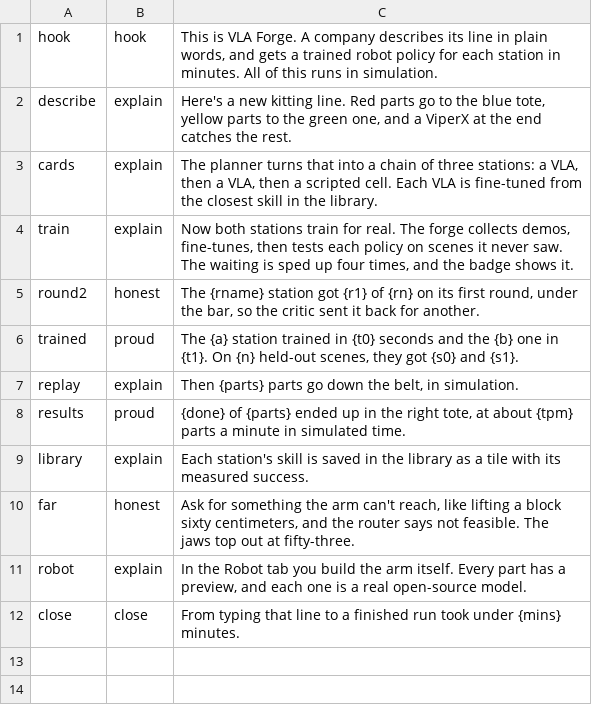
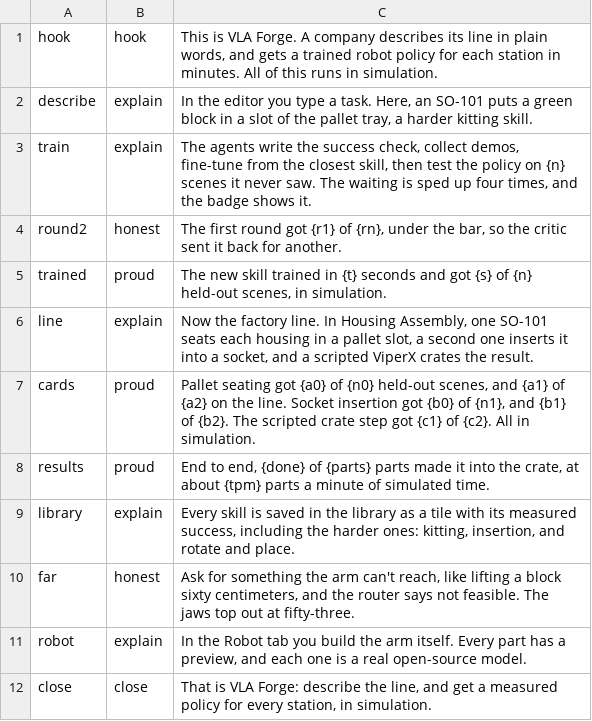
Before and after one commit to PranavAchar01/dojo, a TSV file: demo/narration.tsv, drawn as a sheet.

Commit message:
Retell the demo from the front door: landing, a new kitting skill, then the Housing Assembly line

```diff
--- a/demo/narration.tsv
+++ b/demo/narration.tsv
@@ -1,12 +1,12 @@
 hook	hook	This is VLA Forge. A company describes its line in plain words, and gets a trained robot policy for each station in minutes. All of this runs in simulation.
-describe	explain	Here's a new kitting line. Red parts go to the blue tote, yellow parts to the green one, and a ViperX at the end catches the rest.
-cards	explain	The planner turns that into a chain of three stations: a VLA, then a VLA, then a scripted cell. Each VLA is fine-tuned from the closest skill in the library.
-train	explain	Now both stations train for real. The forge collects demos, fine-tunes, then tests each policy on scenes it never saw. The waiting is sped up four times, and the badge shows it.
-round2	honest	The {rname} station got {r1} of {rn} on its first round, under the bar, so the critic sent it back for another.
-trained	proud	The {a} station trained in {t0} seconds and the {b} one in {t1}. On {n} held-out scenes, they got {s0} and {s1}.
-replay	explain	Then {parts} parts go down the belt, in simulation.
-results	proud	{done} of {parts} ended up in the right tote, at about {tpm} parts a minute in simulated time.
-library	explain	Each station's skill is saved in the library as a tile with its measured success.
+describe	explain	In the editor you type a task. Here, an SO-101 puts a green block in a slot of the pallet tray, a harder kitting skill.
+train	explain	The agents write the success check, collect demos, fine-tune from the closest skill, then test the policy on {n} scenes it never saw. The waiting is sped up four times, and the badge shows it.
+round2	honest	The first round got {r1} of {rn}, under the bar, so the critic sent it back for another.
+trained	proud	The new skill trained in {t} seconds and got {s} of {n} held-out scenes, in simulation.
+line	explain	Now the factory line. In Housing Assembly, one SO-101 seats each housing in a pallet slot, a second one inserts it into a socket, and a scripted ViperX crates the result.
+cards	proud	Pallet seating got {a0} of {n0} held-out scenes, and {a1} of {a2} on the line. Socket insertion got {b0} of {n1}, and {b1} of {b2}. The scripted crate step got {c1} of {c2}. All in simulation.
+results	proud	End to end, {done} of {parts} parts made it into the crate, at about {tpm} parts a minute of simulated time.
+library	explain	Every skill is saved in the library as a tile with its measured success, including the harder ones: kitting, insertion, and rotate and place.
 far	honest	Ask for something the arm can't reach, like lifting a block sixty centimeters, and the router says not feasible. The jaws top out at fifty-three.
 robot	explain	In the Robot tab you build the arm itself. Every part has a preview, and each one is a real open-source model.
-close	close	From typing that line to a finished run took under {mins} minutes.
+close	close	That is VLA Forge: describe the line, and get a measured policy for every station, in simulation.
```
Also changed, not shown: 6 other files.
